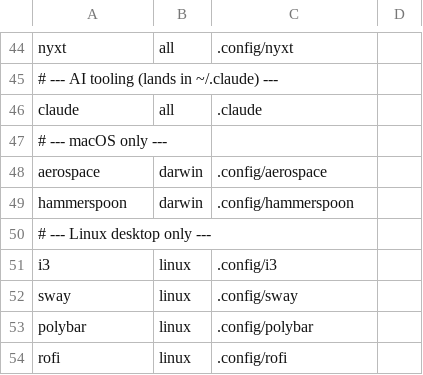
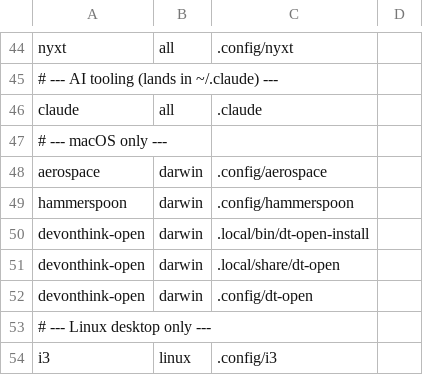
Before and after one commit to siainbuletin/dotfiles, a TSV file: stow-migration/packages.tsv, drawn as a sheet; only a part is shown, gaps mark what is left out; the shorter side is filled out with more unchanged rows; the diff names each change by its address in the sheet, - before the commit and + after, or states it on an @@ line.

```diff
--- a/stow-migration/packages.tsv
+++ b/stow-migration/packages.tsv
+row 50: devonthink-open | darwin | .local/bin/dt-open-install
+row 51: devonthink-open | darwin | .local/share/dt-open
+row 52: devonthink-open | darwin | .config/dt-open
```
Also changed, not shown: 5 other files.
